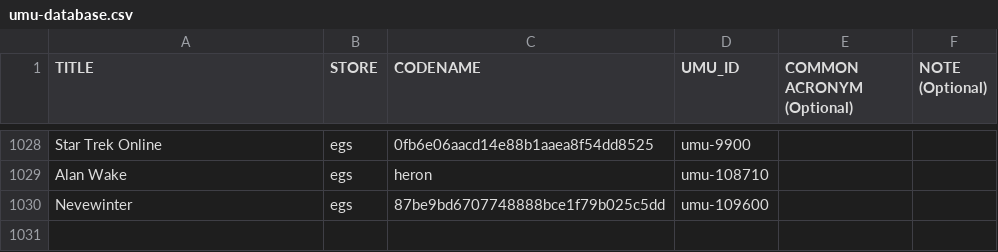
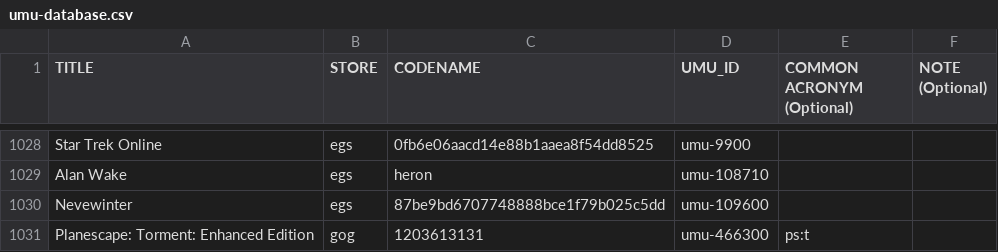
Before and after one commit to Open-Wine-Components/umu-database, a CSV file: umu-database.csv, drawn as a sheet; only a part is shown, gaps mark what is left out; the diff names each change by its address in the sheet, - before the commit and + after, or states it on an @@ line.

Commit message:
Add Planescape: Torment: Enhanced Edition (GOG)

```diff
--- a/umu-database.csv
+++ b/umu-database.csv
+row 1031: Planescape: Torment: Enhanced Edition | gog | 1203613131 | umu-466300 | ps:t
```
